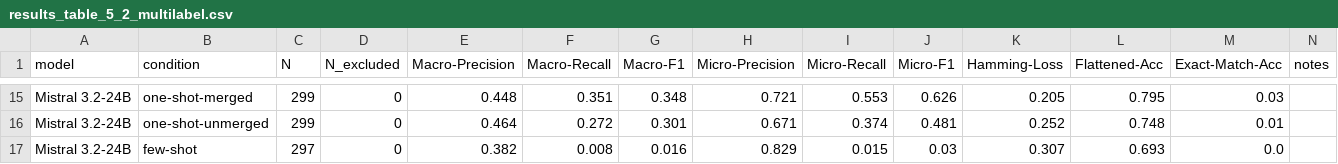
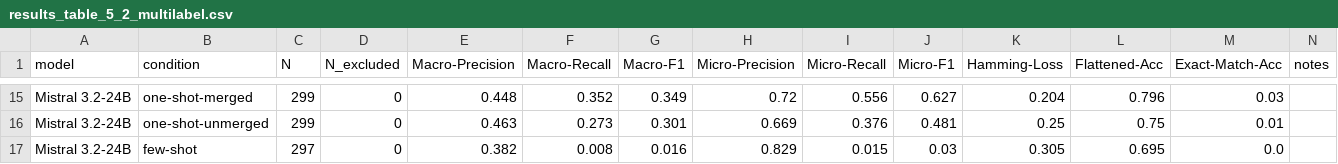
Before and after one commit to adebaislam02/pr-acceptance-prediction-llm, a CSV file: results/results_table_5_2_multilabel.csv, drawn as a sheet; only a part is shown, gaps mark what is left out; the diff covers the shown part only; the diff names each change by its address in the sheet, - before the commit and + after, or states it on an @@ line.

```diff
--- a/results/results_table_5_2_multilabel.csv
+++ b/results/results_table_5_2_multilabel.csv
-F15 (Macro-Recall): 0.351
+F15 (Macro-Recall): 0.352
-G15 (Macro-F1): 0.348
+G15 (Macro-F1): 0.349
-H15 (Micro-Precision): 0.721
+H15 (Micro-Precision): 0.72
-I15 (Micro-Recall): 0.553
+I15 (Micro-Recall): 0.556
-J15 (Micro-F1): 0.626
+J15 (Micro-F1): 0.627
-K15 (Hamming-Loss): 0.205
+K15 (Hamming-Loss): 0.204
-L15 (Flattened-Acc): 0.795
+L15 (Flattened-Acc): 0.796
-E16 (Macro-Precision): 0.464
+E16 (Macro-Precision): 0.463
-F16 (Macro-Recall): 0.272
+F16 (Macro-Recall): 0.273
-H16 (Micro-Precision): 0.671
+H16 (Micro-Precision): 0.669
-I16 (Micro-Recall): 0.374
+I16 (Micro-Recall): 0.376
-K16 (Hamming-Loss): 0.252
+K16 (Hamming-Loss): 0.25
-L16 (Flattened-Acc): 0.748
+L16 (Flattened-Acc): 0.75
-K17 (Hamming-Loss): 0.307
+K17 (Hamming-Loss): 0.305
-L17 (Flattened-Acc): 0.693
+L17 (Flattened-Acc): 0.695
```
Also changed, not shown: 1 added row, 1 removed row and 56 edited cells elsewhere in this file, results/error_analysis_by_model.csv, results/results_table_5_3_perflag_all_models.csv, 15 other files.
